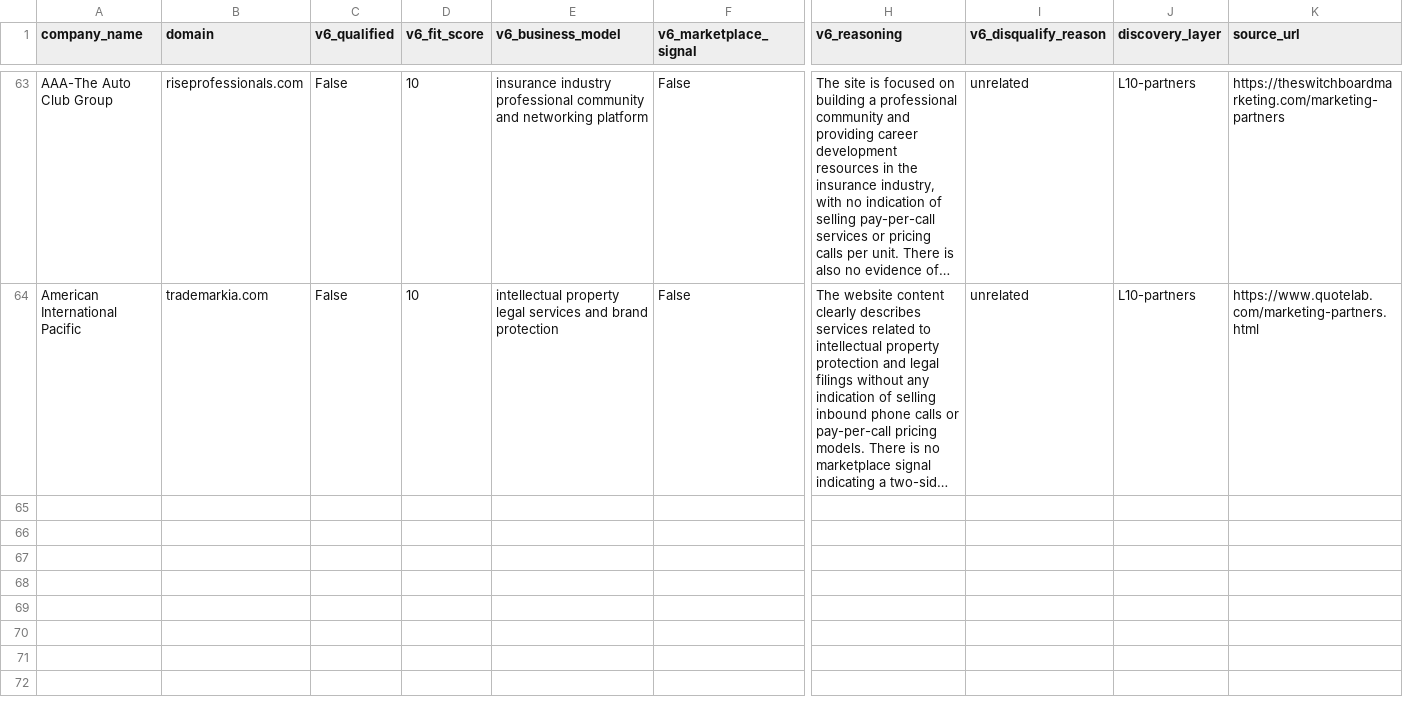
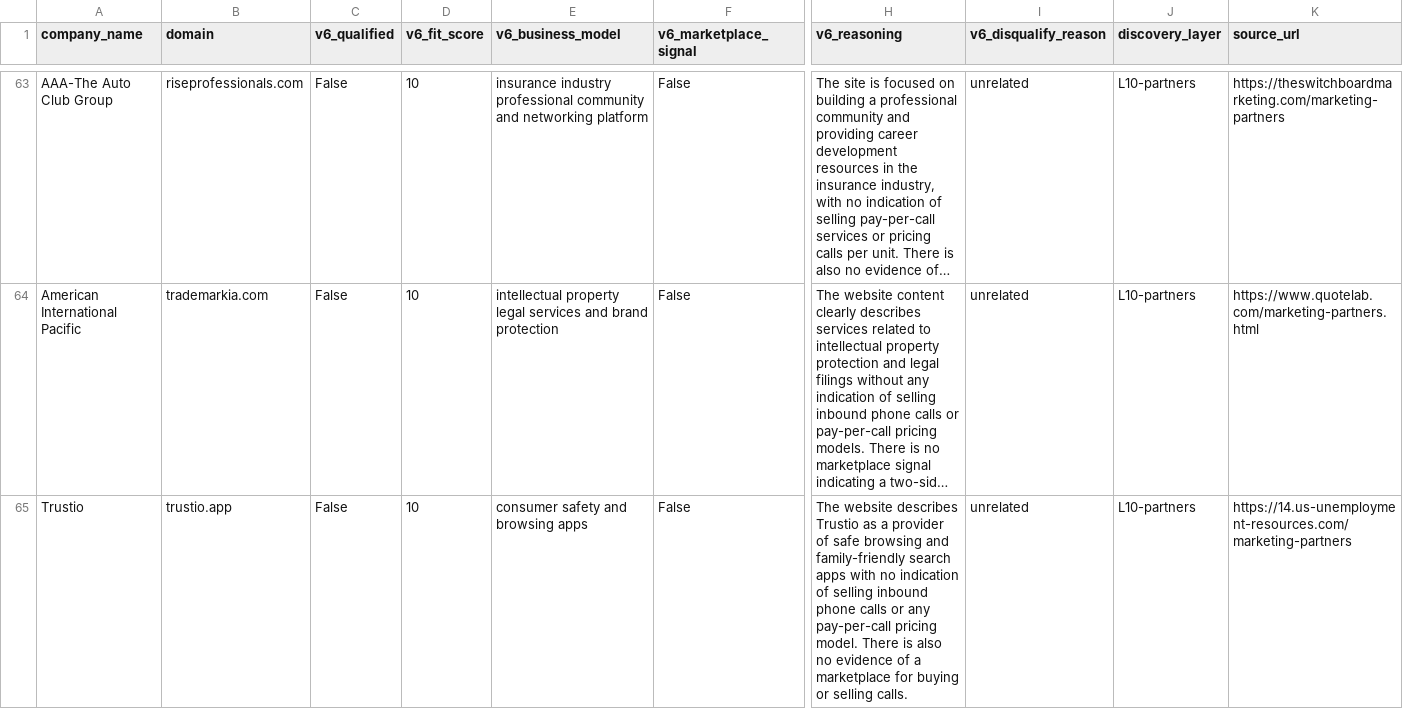
Before and after one commit to qasimovski/ppc-daily, a CSV file: out/2026-09-12/rejected.csv, drawn as a sheet; only a part is shown, gaps mark what is left out; long unchanged cells end in …; rows hold the shown columns only; the diff names each change by its address in the sheet, - before the commit and + after, or states it on an @@ line.

```diff
--- a/out/2026-09-12/rejected.csv
+++ b/out/2026-09-12/rejected.csv
+row 65: Trustio | trustio.app | False | 10 | consumer safety and browsing apps | False | The website describes Trustio as a provider of safe browsing and family-friendly search apps with no indication of selling inbound phone calls or any pay-per-call pricing model. There is also no evidence of a marketplace for buying or selling calls. | unrelated | L10-partners | https://14.us-unemployment-resources.com/marketing-partners
```
Also changed, not shown: 5 other files.
